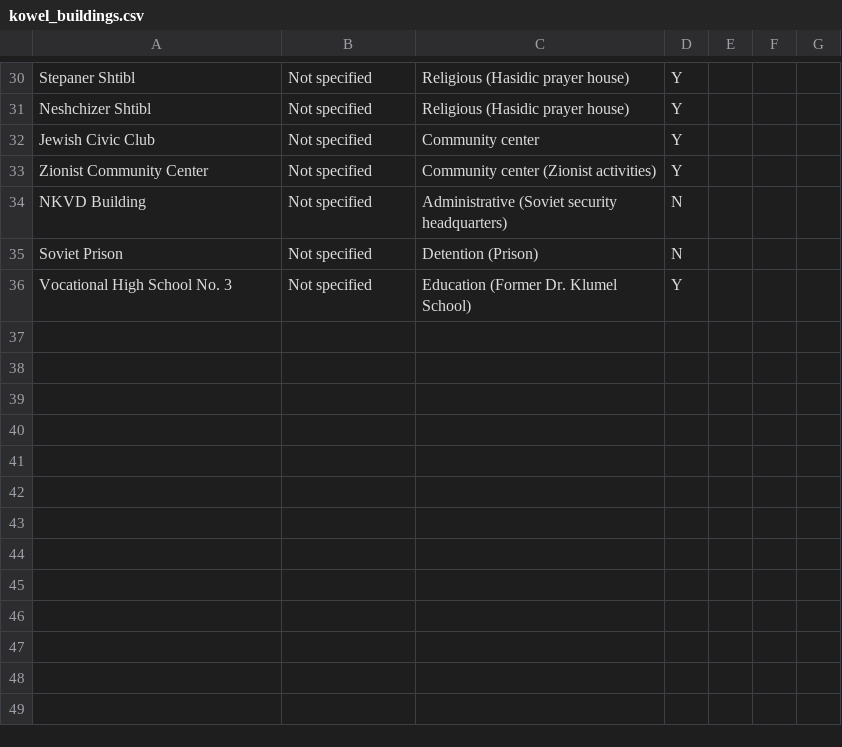
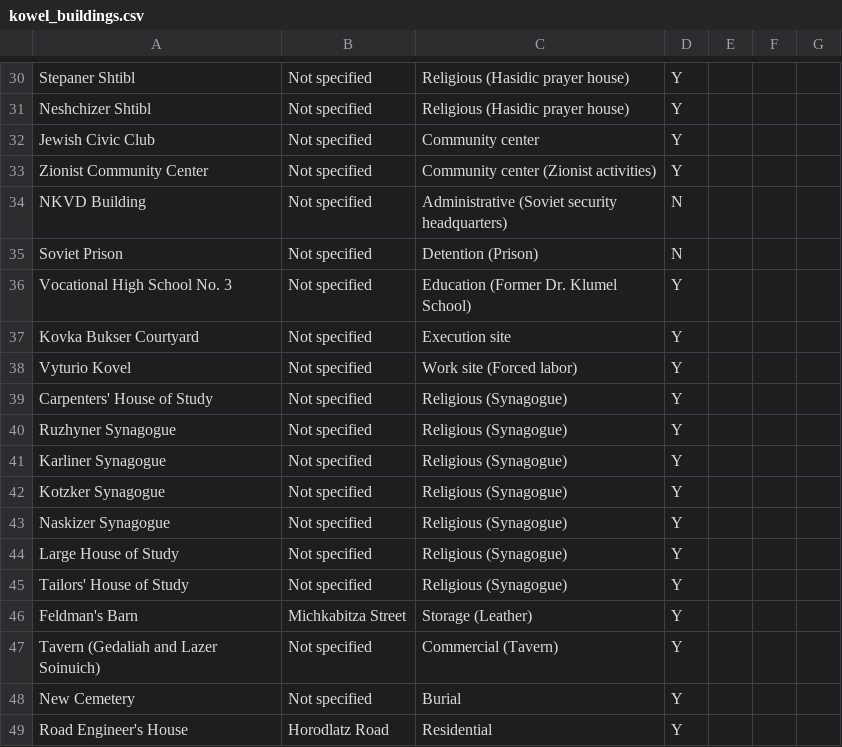
Before and after one commit to noveoko/kowel, a CSV file: maps/kowel_buildings.csv, drawn as a sheet; only a part is shown, gaps mark what is left out; the diff names each change by its address in the sheet, - before the commit and + after, or states it on an @@ line.

Commit message:
Update kowel_buildings.csv

```diff
--- a/maps/kowel_buildings.csv
+++ b/maps/kowel_buildings.csv
+row 37: Kovka Bukser Courtyard | Not specified | Execution site | Y
+row 38: Vyturio Kovel | Not specified | Work site (Forced labor) | Y
+row 39: Carpenters' House of Study | Not specified | Religious (Synagogue) | Y
+row 40: Ruzhyner Synagogue | Not specified | Religious (Synagogue) | Y
+row 41: Karliner Synagogue | Not specified | Religious (Synagogue) | Y
+row 42: Kotzker Synagogue | Not specified | Religious (Synagogue) | Y
+row 43: Naskizer Synagogue | Not specified | Religious (Synagogue) | Y
+row 44: Large House of Study | Not specified | Religious (Synagogue) | Y
+row 45: Tailors' House of Study | Not specified | Religious (Synagogue) | Y
+row 46: Feldman's Barn | Michkabitza Street | Storage (Leather) | Y
+row 47: Tavern (Gedaliah and Lazer Soinuich) | Not specified | Commercial (Tavern) | Y
+row 48: New Cemetery | Not specified | Burial | Y
+row 49: Road Engineer's House | Horodlatz Road | Residential | Y
```
